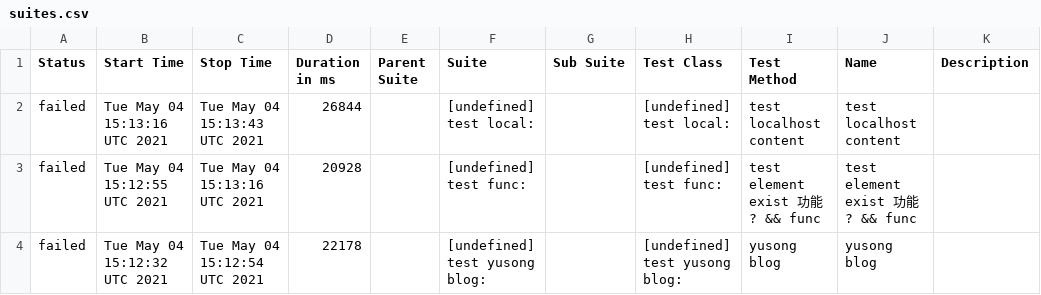
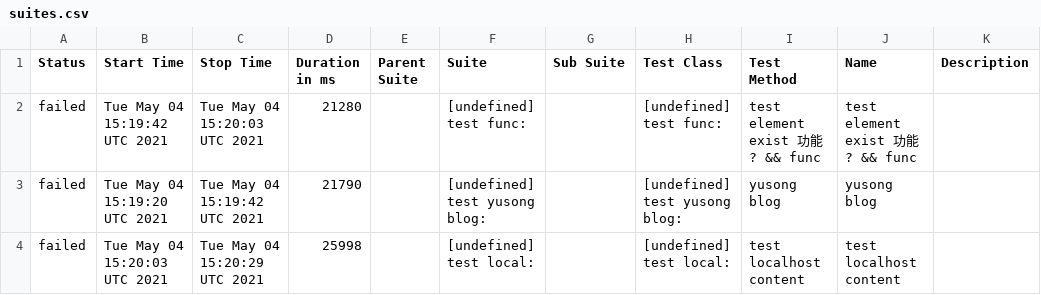
Before and after one commit to sky172839465/integration-example, a CSV file: data/suites.csv, drawn as a sheet.

```diff
--- a/data/suites.csv
+++ b/data/suites.csv
@@ -1,4 +1,4 @@
 "Status","Start Time","Stop Time","Duration in ms","Parent Suite","Suite","Sub Suite","Test Class","Test Method","Name","Description"
-"failed","Tue May 04 15:13:16 UTC 2021","Tue May 04 15:13:43 UTC 2021","26844","","[undefined] test local:","","[undefined] test local:","test localhost content","test localhost content",""
-"failed","Tue May 04 15:12:55 UTC 2021","Tue May 04 15:13:16 UTC 2021","20928","","[undefined] test func:","","[undefined] test func:","test element exist 功能 ? && func","test element exist 功能 ? && func",""
-"failed","Tue May 04 15:12:32 UTC 2021","Tue May 04 15:12:54 UTC 2021","22178","","[undefined] test yusong blog:","","[undefined] test yusong blog:","yusong blog","yusong blog",""
+"failed","Tue May 04 15:19:42 UTC 2021","Tue May 04 15:20:03 UTC 2021","21280","","[undefined] test func:","","[undefined] test func:","test element exist 功能 ? && func","test element exist 功能 ? && func",""
+"failed","Tue May 04 15:19:20 UTC 2021","Tue May 04 15:19:42 UTC 2021","21790","","[undefined] test yusong blog:","","[undefined] test yusong blog:","yusong blog","yusong blog",""
+"failed","Tue May 04 15:20:03 UTC 2021","Tue May 04 15:20:29 UTC 2021","25998","","[undefined] test local:","","[undefined] test local:","test localhost content","test localhost content",""
```
Also changed, not shown: 20 other files.
